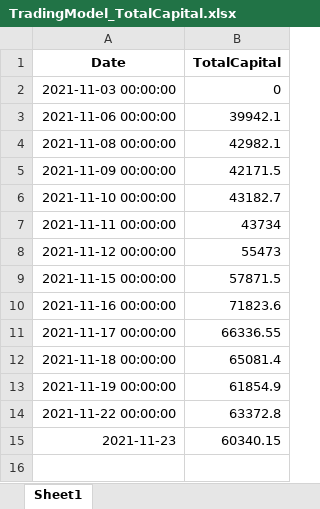
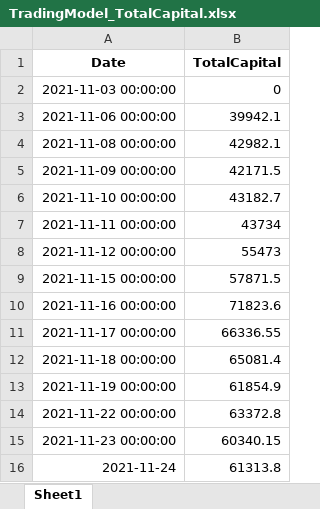
Before and after one commit to raywugithub/TradingModel, an Excel workbook: TradingModel_TotalCapital.xlsx, sheet Sheet1, drawn as a sheet; values as stored, in another font and other column widths than the file's, no borders; the diff names each change by its address in the sheet, - before the commit and + after, or states it on an @@ line.

Commit message:
2021/11/24 data updated

```diff
--- a/TradingModel_TotalCapital.xlsx (sheet Sheet1)
+++ b/TradingModel_TotalCapital.xlsx (sheet Sheet1)
-A15 (Date): 2021-11-23
+A15 (Date): 2021-11-23 00:00:00
+row 16: 2021-11-24 | 61313.8
```
Also changed, not shown: TradingModel_TotalEachProfitHistory.xlsx, TradingModel_TotalProfit.xlsx.
